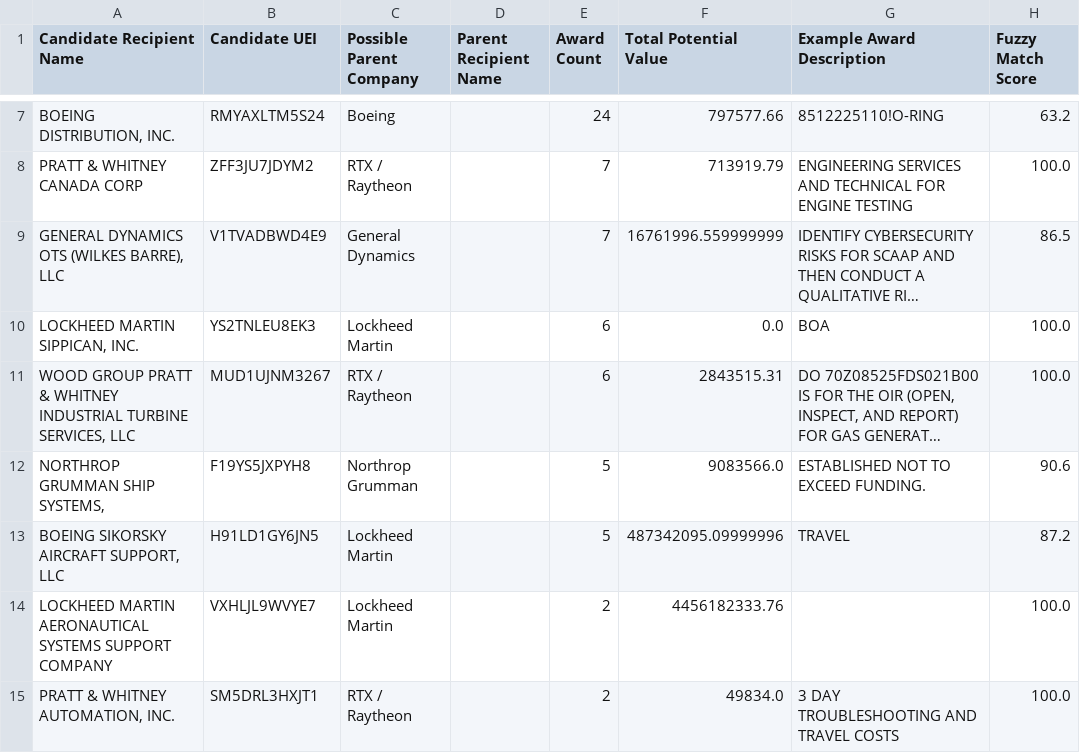
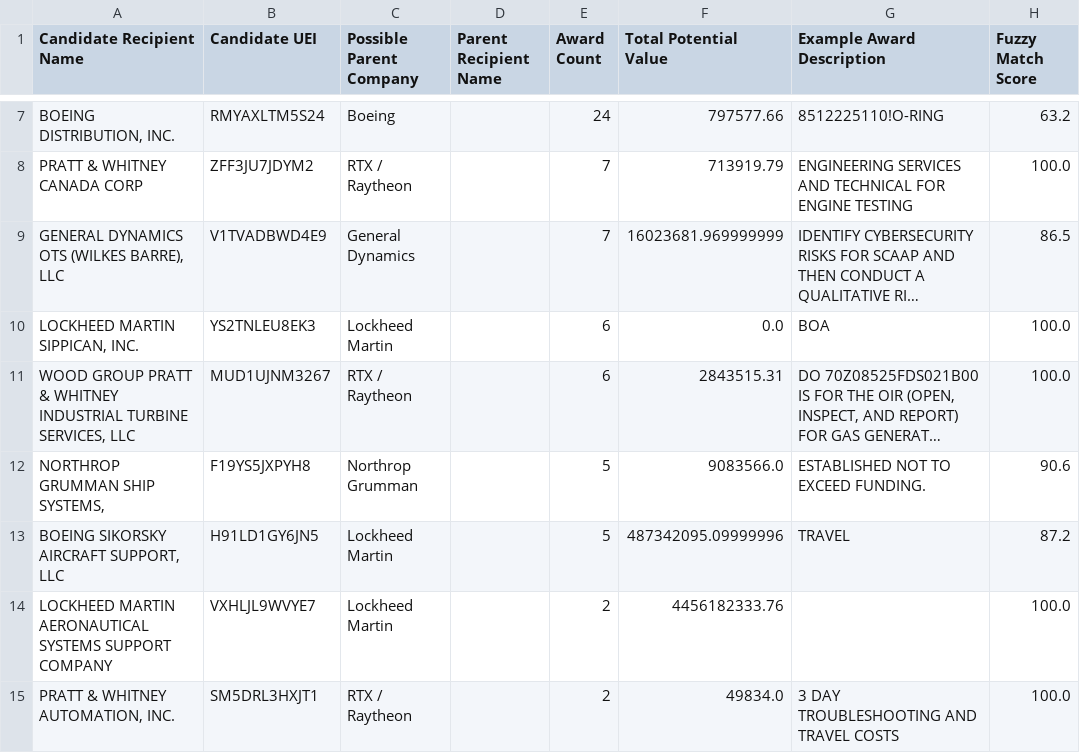
Before and after one commit to angadsethi01-dot/Angad, a CSV file: data/processed/unmapped_candidates.csv, drawn as a sheet; only a part is shown, gaps mark what is left out; long unchanged cells end in …; the diff names each change by its address in the sheet, - before the commit and + after, or states it on an @@ line.

```diff
--- a/data/processed/unmapped_candidates.csv
+++ b/data/processed/unmapped_candidates.csv
-F9 (Total Potential Value): 16761996.559999999
+F9 (Total Potential Value): 16023681.969999999
```
Also changed, not shown: data/logs/refresh_log.csv, 4 other files.
